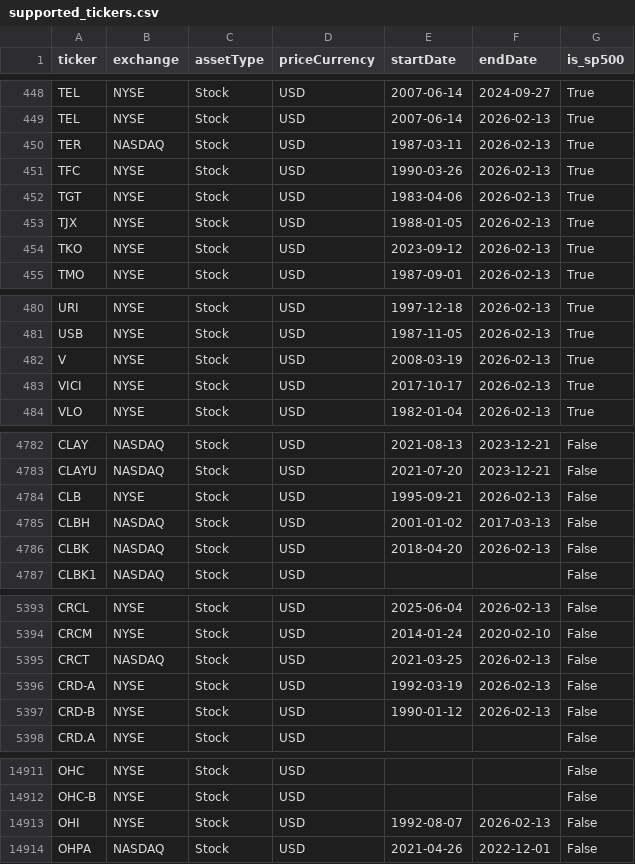
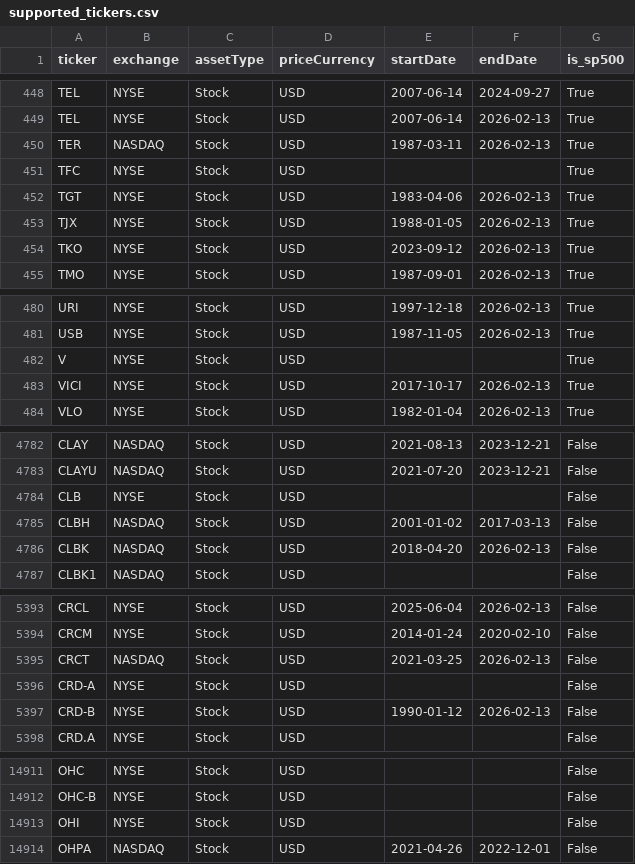
Before and after one commit to Mathis-Royer/Latent_risk_factor, a CSV file: data/tiingo_meta/supported_tickers.csv, drawn as a sheet; only a part is shown, gaps mark what is left out; the diff covers the shown part only.

```diff
--- a/data/tiingo_meta/supported_tickers.csv
+++ b/data/tiingo_meta/supported_tickers.csv
@@ -450,3 +450,3 @@ TEL,NYSE,Stock,USD,2007-06-14,2026-02-13,True
 TER,NASDAQ,Stock,USD,1987-03-11,2026-02-13,True
-TFC,NYSE,Stock,USD,1990-03-26,2026-02-13,True
+TFC,NYSE,Stock,USD,,,True
 TGT,NYSE,Stock,USD,1983-04-06,2026-02-13,True
@@ -481,3 +481,3 @@ URI,NYSE,Stock,USD,1997-12-18,2026-02-13,True
 USB,NYSE,Stock,USD,1987-11-05,2026-02-13,True
-V,NYSE,Stock,USD,2008-03-19,2026-02-13,True
+V,NYSE,Stock,USD,,,True
 VICI,NYSE,Stock,USD,2017-10-17,2026-02-13,True
@@ -4783,3 +4783,3 @@ CLAY,NASDAQ,Stock,USD,2021-08-13,2023-12-21,False
 CLAYU,NASDAQ,Stock,USD,2021-07-20,2023-12-21,False
-CLB,NYSE,Stock,USD,1995-09-21,2026-02-13,False
+CLB,NYSE,Stock,USD,,,False
 CLBH,NASDAQ,Stock,USD,2001-01-02,2017-03-13,False
@@ -5395,3 +5395,3 @@ CRCM,NYSE,Stock,USD,2014-01-24,2020-02-10,False
 CRCT,NASDAQ,Stock,USD,2021-03-25,2026-02-13,False
-CRD-A,NYSE,Stock,USD,1992-03-19,2026-02-13,False
+CRD-A,NYSE,Stock,USD,,,False
 CRD-B,NYSE,Stock,USD,1990-01-12,2026-02-13,False
@@ -14912,3 +14912,3 @@ OHC,NYSE,Stock,USD,,,False
 OHC-B,NYSE,Stock,USD,,,False
-OHI,NYSE,Stock,USD,1992-08-07,2026-02-13,False
+OHI,NYSE,Stock,USD,,,False
 OHPA,NASDAQ,Stock,USD,2021-04-26,2022-12-01,False
```
Also changed, not shown: 1 added row, 35 moved rows and 16 edited cells elsewhere in this file, 4 other files.
